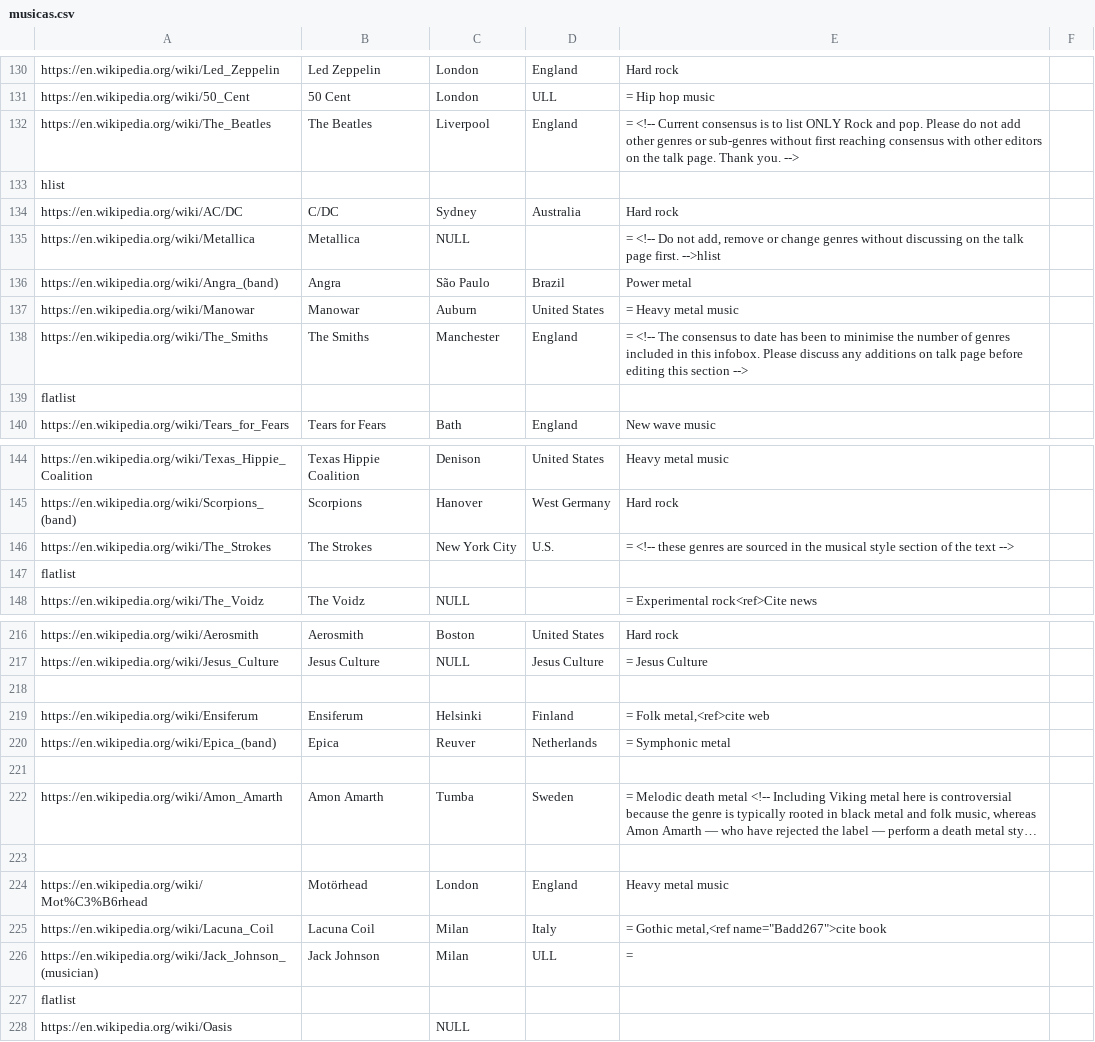
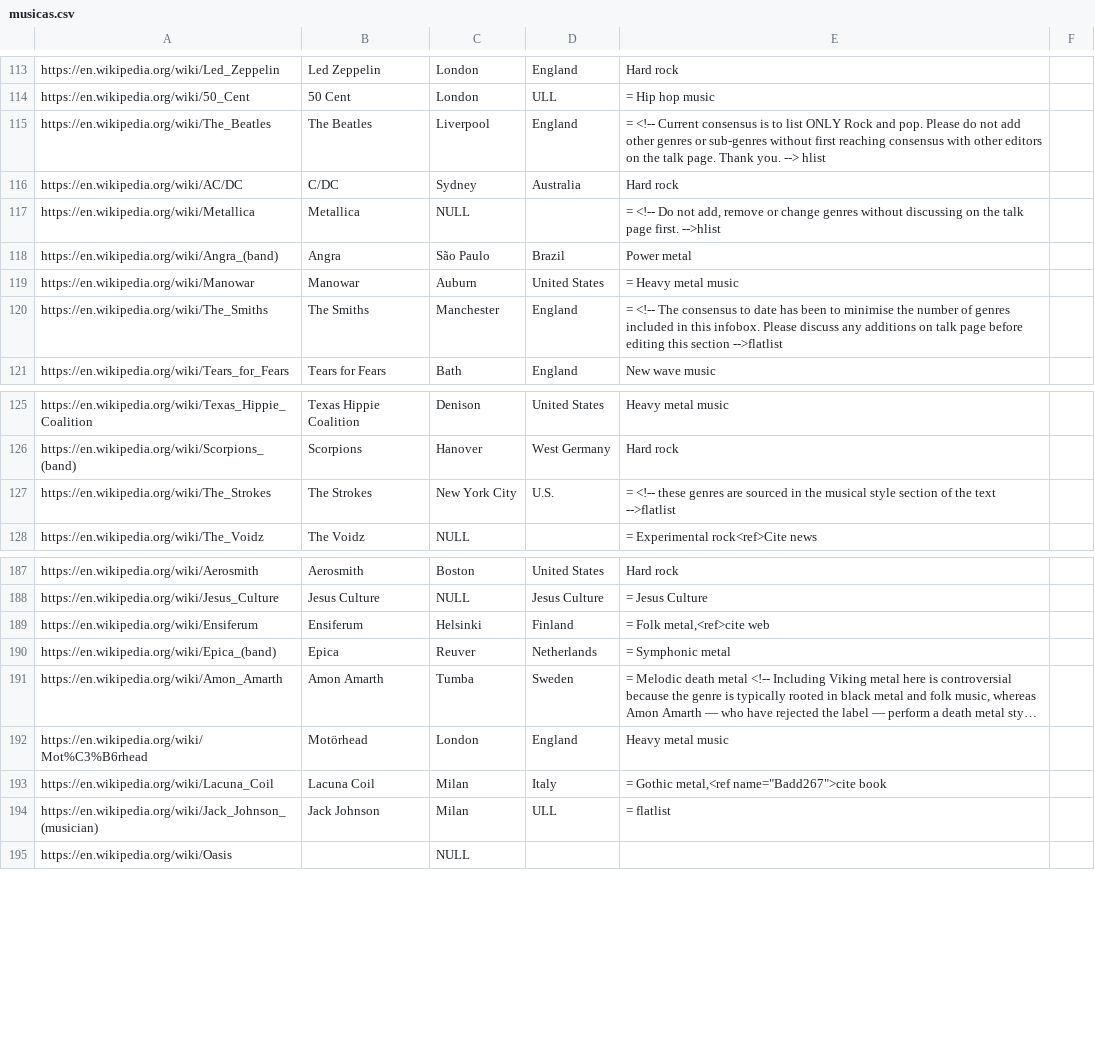
Before and after one commit to giuzis/bancodedados201802, a CSV file: 06 - Extração de Informação/musicas.csv, drawn as a sheet; only a part is shown, gaps mark what is left out; long unchanged cells end in …; removed rows and columns are numbered as before the commit, all else as after; the diff covers the shown part only; the diff names each change by its address in the sheet, - before the commit and + after, or states it on an @@ line.

```diff
--- a/06 - Extração de Informação/musicas.csv
+++ b/06 - Extração de Informação/musicas.csv
-E115: …you. -->
+E115: …you. --> hlist
-row 133: hlist
-E120: …this section -->
+E120: …this section -->flatlist
-row 139: flatlist
-E127: …the text -->
+E127: …the text -->flatlist
-row 147: flatlist
-row 218: (empty)
-row 221: (empty)
-row 223: (empty)
-E194: =
+E194: = flatlist
-row 227: flatlist
```
Also changed, not shown: 27 removed rows and 2 edited cells elsewhere in this file, 1 other file.
